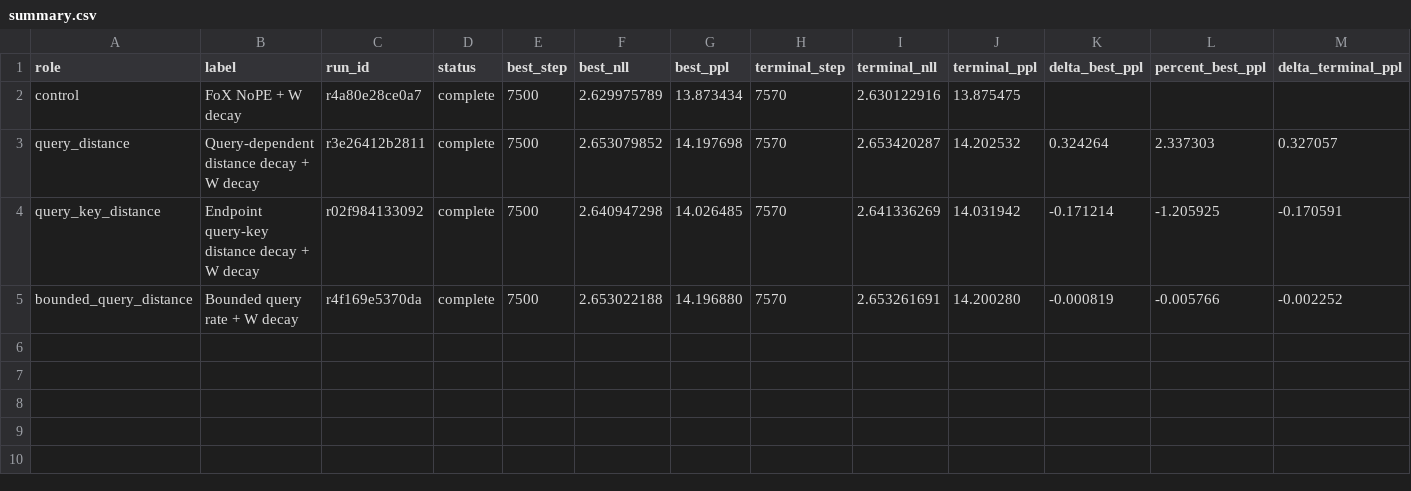
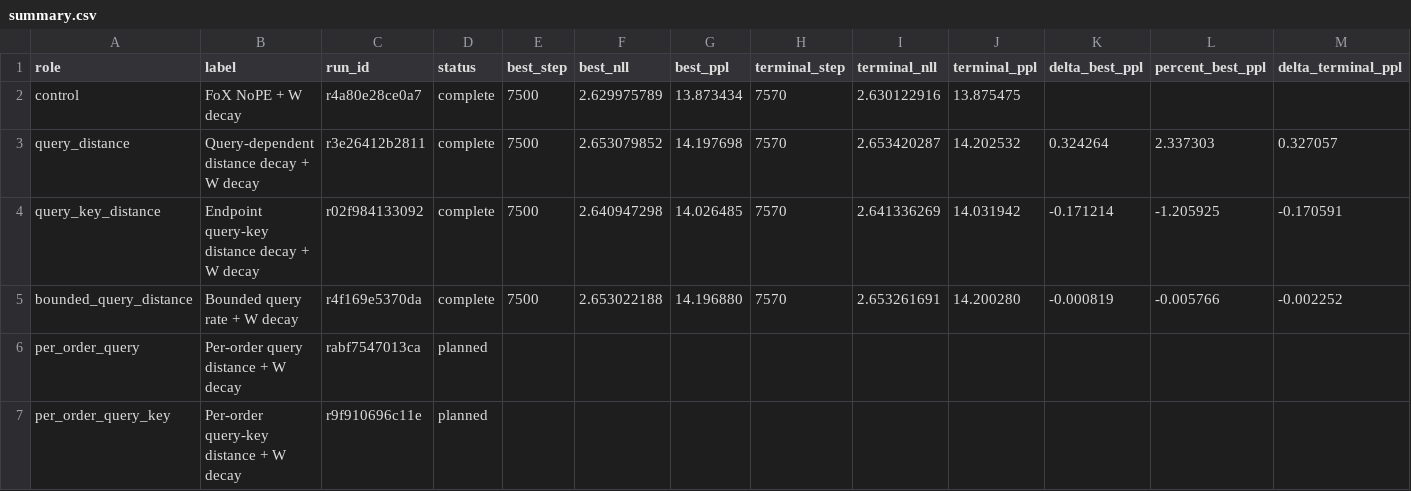
Before and after one commit to rafaelhanashiro/functional-memory, a CSV file: experiments/transformer_pp/results/exploratory/query_distance_decay/summary.csv, drawn as a sheet; only a part is shown; rows hold the shown columns only; the diff names each change by its address in the sheet, - before the commit and + after, or states it on an @@ line.

```diff
--- a/experiments/transformer_pp/results/exploratory/query_distance_decay/summary.csv
+++ b/experiments/transformer_pp/results/exploratory/query_distance_decay/summary.csv
+row 6: per_order_query | Per-order query distance + W decay | rabf7547013ca | planned
+row 7: per_order_query_key | Per-order query-key distance + W decay | r9f910696c11e | planned
```
Also changed, not shown: experiments/transformer_pp/runs.csv, 24 other files.
